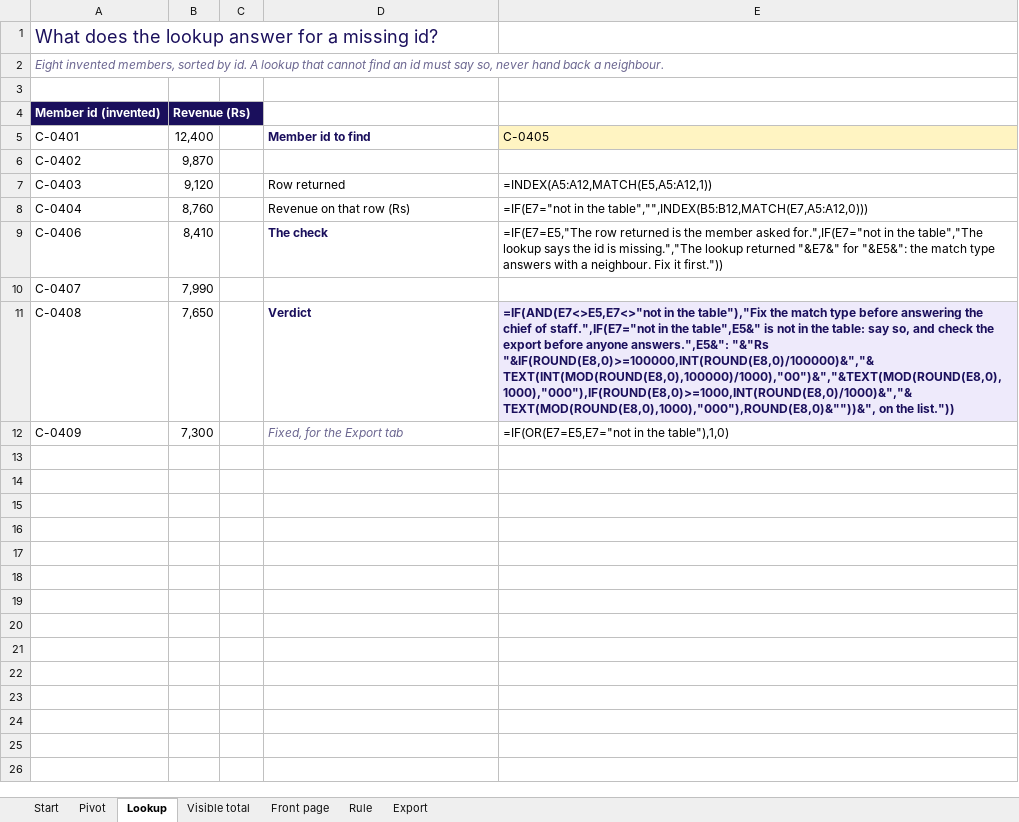
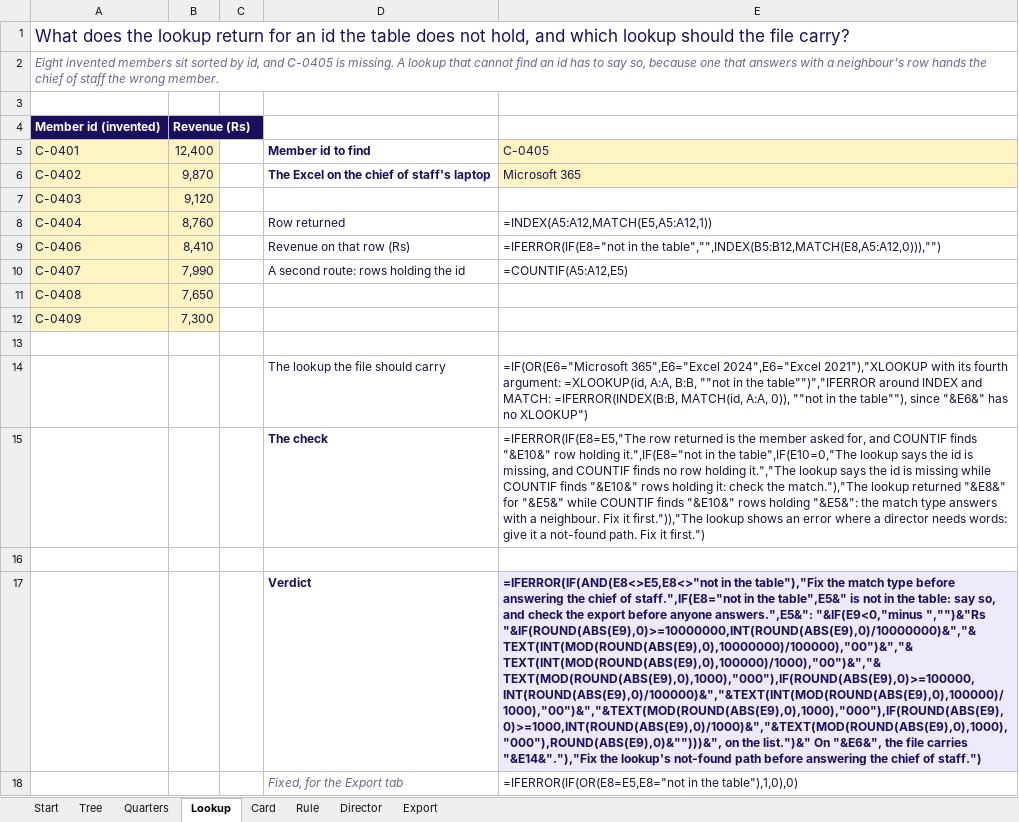
Before and after one commit to fde-academy-lab/c2-content-factory, an Excel workbook: content/W02/D5/demos/C2_W02_D05_decision_tool_STUDENT.xlsx, sheet Lookup, drawn as a sheet; values as stored, in another font and other column widths than the file's, no borders; formulas without a stored value are shown as written; the diff names each change by its address in the sheet, - before the commit and + after, or states it on an @@ line.

```diff
--- a/content/W02/D5/demos/C2_W02_D05_decision_tool_STUDENT.xlsx (sheet Lookup)
+++ b/content/W02/D5/demos/C2_W02_D05_decision_tool_STUDENT.xlsx (sheet Lookup)
-sheet tab: Pivot
+sheet tab: Tree
-sheet tab: Front page
+sheet tab: Card
-sheet tab: Visible total
+sheet tab: Quarters
+sheet tab: Director
-A1: …the lookup answer for a missing id?
+A1: …the lookup return for an id the table does not hold, and which lookup should the file carry?
@@ A1 text size: smaller @@
-A2: Eight invented members, sorted by id. A lookup that cannot find an id must say so, never hand back a neighbour.
+A2: Eight invented members sit sorted by id, and C-0405 is missing. A lookup that cannot find an id has to say so, because one that answers with a neighbour's row hands the chief of staff the wrong member.
+A2:E2 merged
@@ A5:B12 fill: none → #FFF4C2, text colour: black → #1A1440 @@
-E5 text colour: black
+E5 text colour: #1A1440
-D6: (empty)
+D6: The Excel on the chief of staff's laptop
-E6: (empty)
+E6: Microsoft 365
-E6 fill: none
+E6 fill: #FFF4C2
-D7: Row returned
+D7: (empty)
-E7: =INDEX(A5:A12,MATCH(E5,A5:A12,1))
+E7: (empty)
-D8: Revenue on that row (Rs)
+D8: Row returned
-D8:E8 text colour: black
+D8:E8 text colour: #1A1440
-E8: =IF(E7="not in the table","",INDEX(B5:B12,MATCH(E7,A5:A12,0)))
+E8: =INDEX(A5:A12,MATCH(E5,A5:A12,1))
-D9: The check
+D9: Revenue on that row (Rs)
@@ D9 bold: on → off, text colour: #1A0F5C → #1A1440 @@
-E9: =IF(E7=E5,"The row returned is the member asked for.",IF(E7="not in the table","The lookup says the id is missing.","The lookup returned "&E7&" for "&E5&": the match type answers with a neighbour. Fix it first."))
+E9: =IFERROR(IF(E8="not in the table","",INDEX(B5:B12,MATCH(E8,A5:A12,0))),"")
-E9 text colour: black
+E9 text colour: #1A1440
-D10: (empty)
+D10: A second route: rows holding the id
-E10: (empty)
+E10: =COUNTIF(A5:A12,E5)
-D11: Verdict
+D11: (empty)
-E11: =IF(AND(E7<>E5,E7<>"not in the table"),"Fix the match type before answering the chief of staff.",IF(E7="not in the table",E5&" is not in the table: say so, and check the export before anyone answers.",E5&": "&"Rs "&IF(ROUND(E8,0)>=100000,INT(ROUND(E8,0)/100000)&","&TEXT(INT(MOD(ROUND(E8,0),100000)/1000),"00")&","&TEXT(MOD(ROUND(E8,0),1000),"000"),IF(ROUND(E8,0)>=1000,INT(ROUND(E8,0)/1000)&","&TEXT(MOD(ROUND(E8,0),1000),"000"),ROUND(E8,0)&""))&", on the list."))
+E11: (empty)
-E11 fill: #EEEAFB
+E11 fill: none
-D12: Fixed, for the Export tab
+D12: (empty)
-E12: =IF(OR(E7=E5,E7="not in the table"),1,0)
+E12: (empty)
+row 13: (empty)
+row 14:  |  |  | The lookup the file should carry | =IF(OR(E6="Microsoft 365",E6="Excel 2024",E6="Excel 2021"),"XLOOKUP with its fourth argument: =XLOOKUP(id, A:A, B:B, ""not in the table"")","IFERROR around INDEX and MATCH: =IFERROR(INDEX(B:B, MATCH(id, A:A, 0)), ""not in the table""), since "&E6&" has no XLOOKUP")
+row 15:  |  |  | The check | =IFERROR(IF(E8=E5,"The row returned is the member asked for, and COUNTIF finds "&E10&" row holding it.",IF(E8="not in the table",IF(E10=0,"The lookup says the id is missing, and COUNTIF finds no row holding it.","The lookup says the id is missing while COUNTIF finds "&E10&" rows holding it: check the match."),"The lookup returned "&E8&" for "&E5&" while COUNTIF finds "&E10&" rows holding "&E5&": the match type answers with a neighbour. Fix it first.")),"The lookup shows an error where a director needs words: give it a not-found path. Fix it first.")
+row 16: (empty)
+row 17:  |  |  | Verdict | =IFERROR(IF(AND(E8<>E5,E8<>"not in the table"),"Fix the match type before answering the chief of staff.",IF(E8="not in the table",E5&" is not in the table: say so, and check the export before anyone answers.",E5&": "&IF(E9<0,"minus ","")&"Rs "&IF(ROUND(ABS(E9),0)>=10000000,INT(ROUND(ABS(E9),0)/10000000)&","&TEXT(INT(MOD(ROUND(ABS(E9),0),10000000)/100000),"00")&","&TEXT(INT(MOD(ROUND(ABS(E9),0),100000)/1000),"00")&","&TEXT(MOD(ROUND(ABS(E9),0),1000),"000"),IF(ROUND(ABS(E9),0)>=100000,INT(ROUND(ABS(E9),0)/100000)&","&TEXT(INT(MOD(ROUND(ABS(E9),0),100000)/1000),"00")&","&TEXT(MOD(ROUND(ABS(E9),0),1000),"000"),IF(ROUND(ABS(E9),0)>=1000,INT(ROUND(ABS(E9),0)/1000)&","&TEXT(MOD(ROUND(ABS(E9),0),1000),"000"),ROUND(ABS(E9),0)&"")))&", on the list.")&" On "&E6&", the file carries "&E14&"."),"Fix the lookup's not-found path before answering the chief of staff.")
+row 18:  |  |  | Fixed, for the Export tab | =IFERROR(IF(OR(E8=E5,E8="not in the table"),1,0),0)
```
Also changed, not shown: sheet Tree, sheet Rule, sheet Card, sheet Start, sheet Export, content/W02/D5/demos/C2_W02_D05_deck_pack_STUDENT.xlsx, 6 other files.
